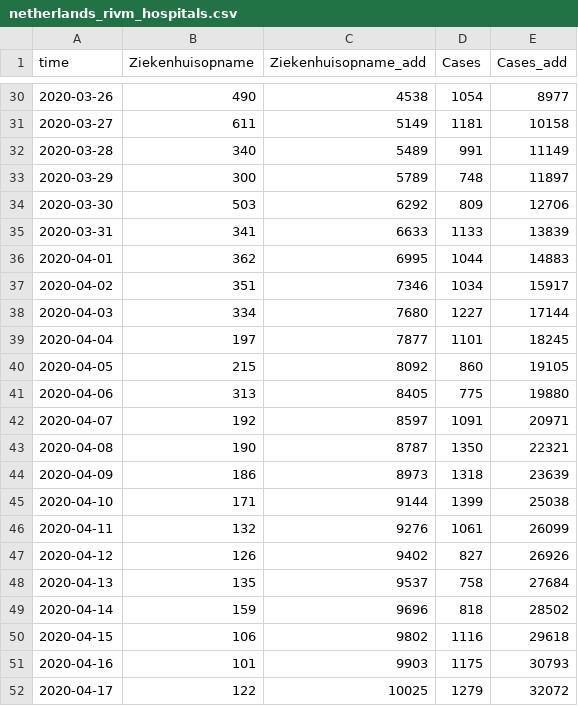
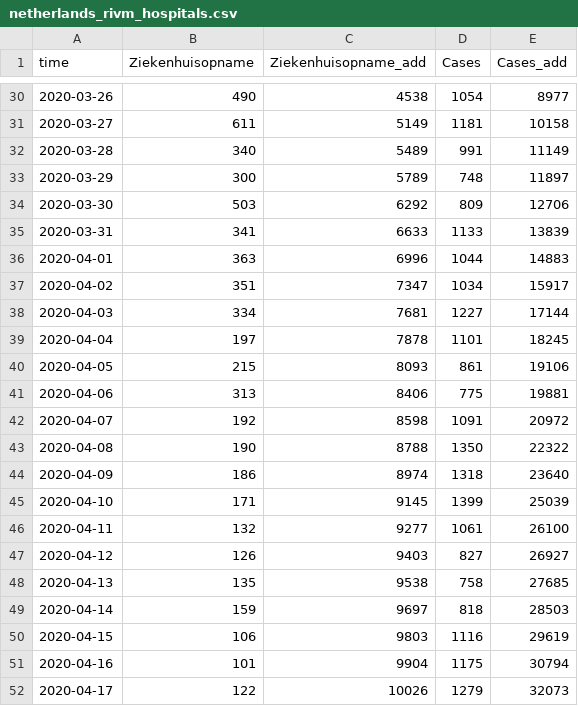
Before and after one commit to fboerman/covid-19-data, a CSV file: nederland/RIVM_reports/csv_latest/netherlands_rivm_hospitals.csv, drawn as a sheet; only a part is shown, gaps mark what is left out; the diff covers the shown part only.

Commit message:
auto data update NL and world data

```diff
--- a/nederland/RIVM_reports/csv_latest/netherlands_rivm_hospitals.csv
+++ b/nederland/RIVM_reports/csv_latest/netherlands_rivm_hospitals.csv
@@ -35,18 +35,18 @@ time;Ziekenhuisopname;Ziekenhuisopname_add;Cases;Cases_add
 2020-03-31;341;6633;1133;13839
-2020-04-01;362;6995;1044;14883
-2020-04-02;351;7346;1034;15917
-2020-04-03;334;7680;1227;17144
-2020-04-04;197;7877;1101;18245
-2020-04-05;215;8092;860;19105
-2020-04-06;313;8405;775;19880
-2020-04-07;192;8597;1091;20971
-2020-04-08;190;8787;1350;22321
-2020-04-09;186;8973;1318;23639
-2020-04-10;171;9144;1399;25038
-2020-04-11;132;9276;1061;26099
-2020-04-12;126;9402;827;26926
-2020-04-13;135;9537;758;27684
-2020-04-14;159;9696;818;28502
-2020-04-15;106;9802;1116;29618
-2020-04-16;101;9903;1175;30793
-2020-04-17;122;10025;1279;32072
+2020-04-01;363;6996;1044;14883
+2020-04-02;351;7347;1034;15917
+2020-04-03;334;7681;1227;17144
+2020-04-04;197;7878;1101;18245
+2020-04-05;215;8093;861;19106
+2020-04-06;313;8406;775;19881
+2020-04-07;192;8598;1091;20972
+2020-04-08;190;8788;1350;22322
+2020-04-09;186;8974;1318;23640
+2020-04-10;171;9145;1399;25039
+2020-04-11;132;9277;1061;26100
+2020-04-12;126;9403;827;26927
+2020-04-13;135;9538;758;27685
+2020-04-14;159;9697;818;28503
+2020-04-15;106;9803;1116;29619
+2020-04-16;101;9904;1175;30794
+2020-04-17;122;10026;1279;32073
```
Also changed, not shown: 1 added row and 88 edited cells elsewhere in this file, nederland/RIVM_reports/csv_latest/netherlands_rivm_current_age.csv, nederland/RIVM_reports/csv_latest/netherlands_rivm_deaths.csv.
